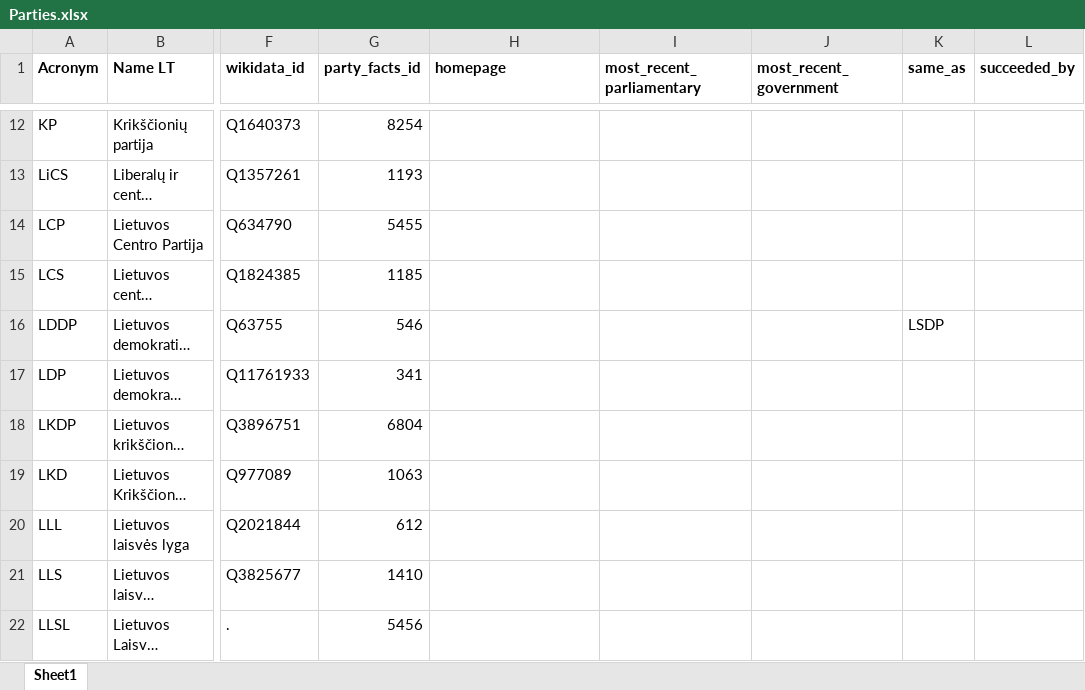
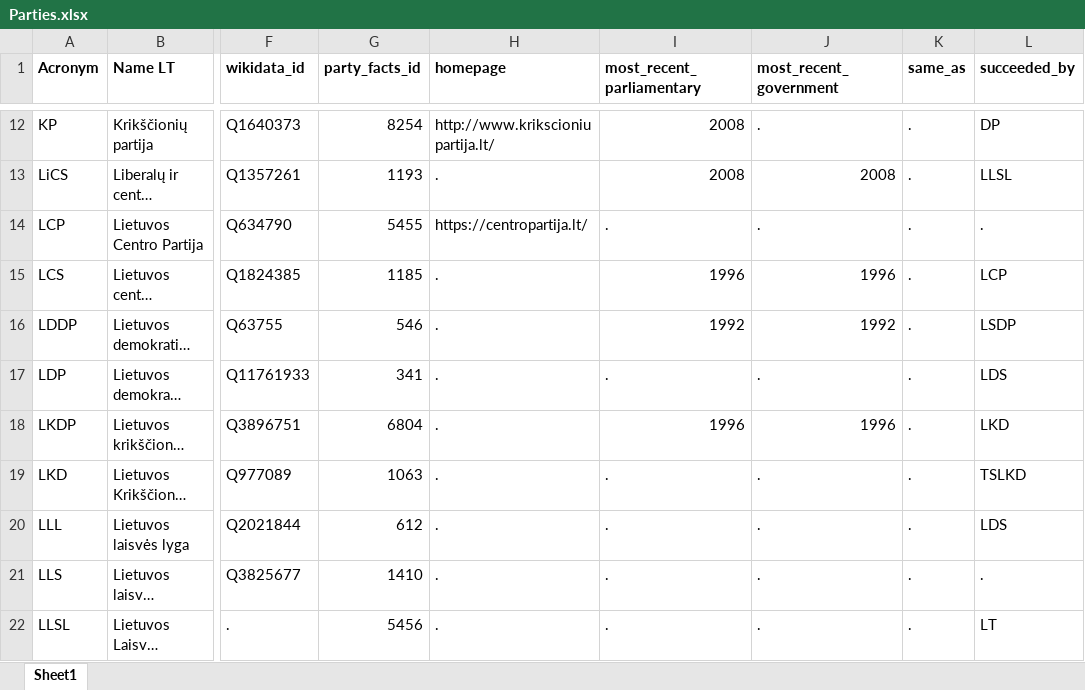
Before and after one commit to lukas-pkl/Populism, an Excel workbook: LT_Dataset/Parties.xlsx, sheet Sheet1, drawn as a sheet; only a part is shown, gaps mark what is left out; long unchanged cells end in …; values as stored, in another font and other column widths than the file's, no borders; the diff covers the shown part only; the diff names each change by its address in the sheet, - before the commit and + after, or states it on an @@ line.

```diff
--- a/LT_Dataset/Parties.xlsx (sheet Sheet1)
+++ b/LT_Dataset/Parties.xlsx (sheet Sheet1)
-H12 (homepage): (empty)
+H12 (homepage): http://www.krikscioniupartija.lt/
-I12:I13 (most_recent_parliamentary): (empty)
+I12:I13 (most_recent_parliamentary): 2008
-J12 (most_recent_government): (empty)
+J12 (most_recent_government): .
-K12:K15 (same_as): (empty)
+K12:K15 (same_as): .
-L12 (succeeded_by): (empty)
+L12 (succeeded_by): DP
-H13 (homepage): (empty)
+H13 (homepage): .
-J13 (most_recent_government): (empty)
+J13 (most_recent_government): 2008
-L13 (succeeded_by): (empty)
+L13 (succeeded_by): LLSL
-H14 (homepage): (empty)
+H14 (homepage): https://centropartija.lt/
-I14 (most_recent_parliamentary): (empty)
+I14 (most_recent_parliamentary): .
-J14 (most_recent_government): (empty)
+J14 (most_recent_government): .
-L14 (succeeded_by): (empty)
+L14 (succeeded_by): .
-H15:H22 (homepage): (empty)
+H15:H22 (homepage): .
-I15 (most_recent_parliamentary): (empty)
+I15 (most_recent_parliamentary): 1996
-J15 (most_recent_government): (empty)
+J15 (most_recent_government): 1996
-L15 (succeeded_by): (empty)
+L15 (succeeded_by): LCP
-I16 (most_recent_parliamentary): (empty)
+I16 (most_recent_parliamentary): 1992
-J16 (most_recent_government): (empty)
+J16 (most_recent_government): 1992
-K16 (same_as): LSDP
+K16 (same_as): .
-L16 (succeeded_by): (empty)
+L16 (succeeded_by): LSDP
-I17 (most_recent_parliamentary): (empty)
+I17 (most_recent_parliamentary): .
-J17 (most_recent_government): (empty)
+J17 (most_recent_government): .
-K17:K22 (same_as): (empty)
+K17:K22 (same_as): .
-L17 (succeeded_by): (empty)
+L17 (succeeded_by): LDS
-I18 (most_recent_parliamentary): (empty)
+I18 (most_recent_parliamentary): 1996
-J18 (most_recent_government): (empty)
+J18 (most_recent_government): 1996
-L18 (succeeded_by): (empty)
+L18 (succeeded_by): LKD
-I19:I22 (most_recent_parliamentary): (empty)
+I19:I22 (most_recent_parliamentary): .
-J19:J22 (most_recent_government): (empty)
+J19:J22 (most_recent_government): .
-L19 (succeeded_by): (empty)
+L19 (succeeded_by): TSLKD
-L20 (succeeded_by): (empty)
+L20 (succeeded_by): LDS
-L21 (succeeded_by): (empty)
+L21 (succeeded_by): .
-L22 (succeeded_by): (empty)
+L22 (succeeded_by): LT
```
Also changed, not shown: 1 added row and 112 edited cells elsewhere in this sheet, 1 other file.
